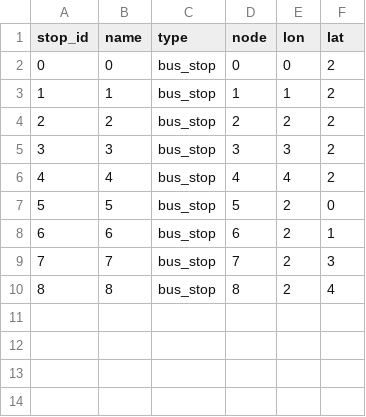
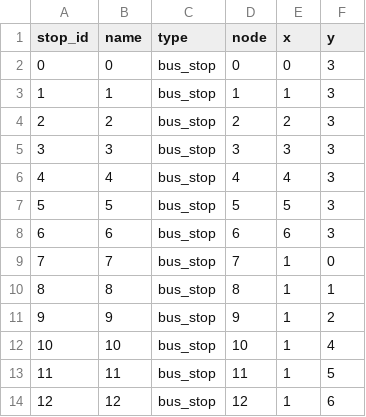
Before and after one commit to VidaGallo/Thesis, a CSV file: MBA_Optimization/data/bus_lines/cross/cross_bus_stops.csv, drawn as a sheet.

```diff
--- a/MBA_Optimization/data/bus_lines/cross/cross_bus_stops.csv
+++ b/MBA_Optimization/data/bus_lines/cross/cross_bus_stops.csv
@@ -1,10 +1,14 @@
-stop_id,name,type,node,lon,lat
-0,0,bus_stop,0,0,2
-1,1,bus_stop,1,1,2
-2,2,bus_stop,2,2,2
-3,3,bus_stop,3,3,2
-4,4,bus_stop,4,4,2
-5,5,bus_stop,5,2,0
-6,6,bus_stop,6,2,1
-7,7,bus_stop,7,2,3
-8,8,bus_stop,8,2,4
+stop_id,name,type,node,x,y
+0,0,bus_stop,0,0,3
+1,1,bus_stop,1,1,3
+2,2,bus_stop,2,2,3
+3,3,bus_stop,3,3,3
+4,4,bus_stop,4,4,3
+5,5,bus_stop,5,5,3
+6,6,bus_stop,6,6,3
+7,7,bus_stop,7,1,0
+8,8,bus_stop,8,1,1
+9,9,bus_stop,9,1,2
+10,10,bus_stop,10,1,4
+11,11,bus_stop,11,1,5
+12,12,bus_stop,12,1,6
```
Also changed, not shown: MBA_Optimization/data/bus_lines/city/city_Turin_bus_lines.csv, MBA_Optimization/data/bus_lines/city/city_Turin_bus_stops.csv, 24 other files.
